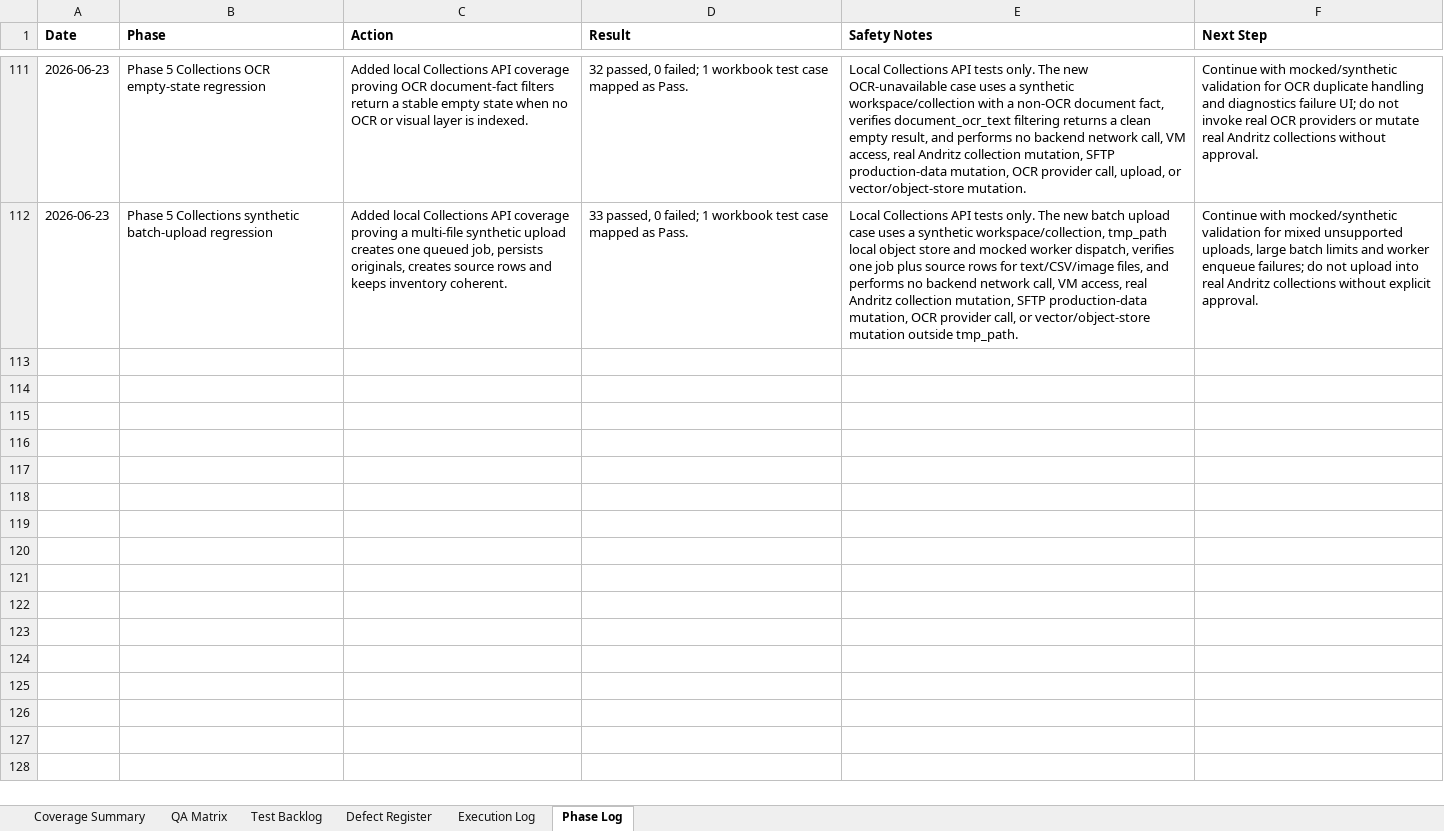
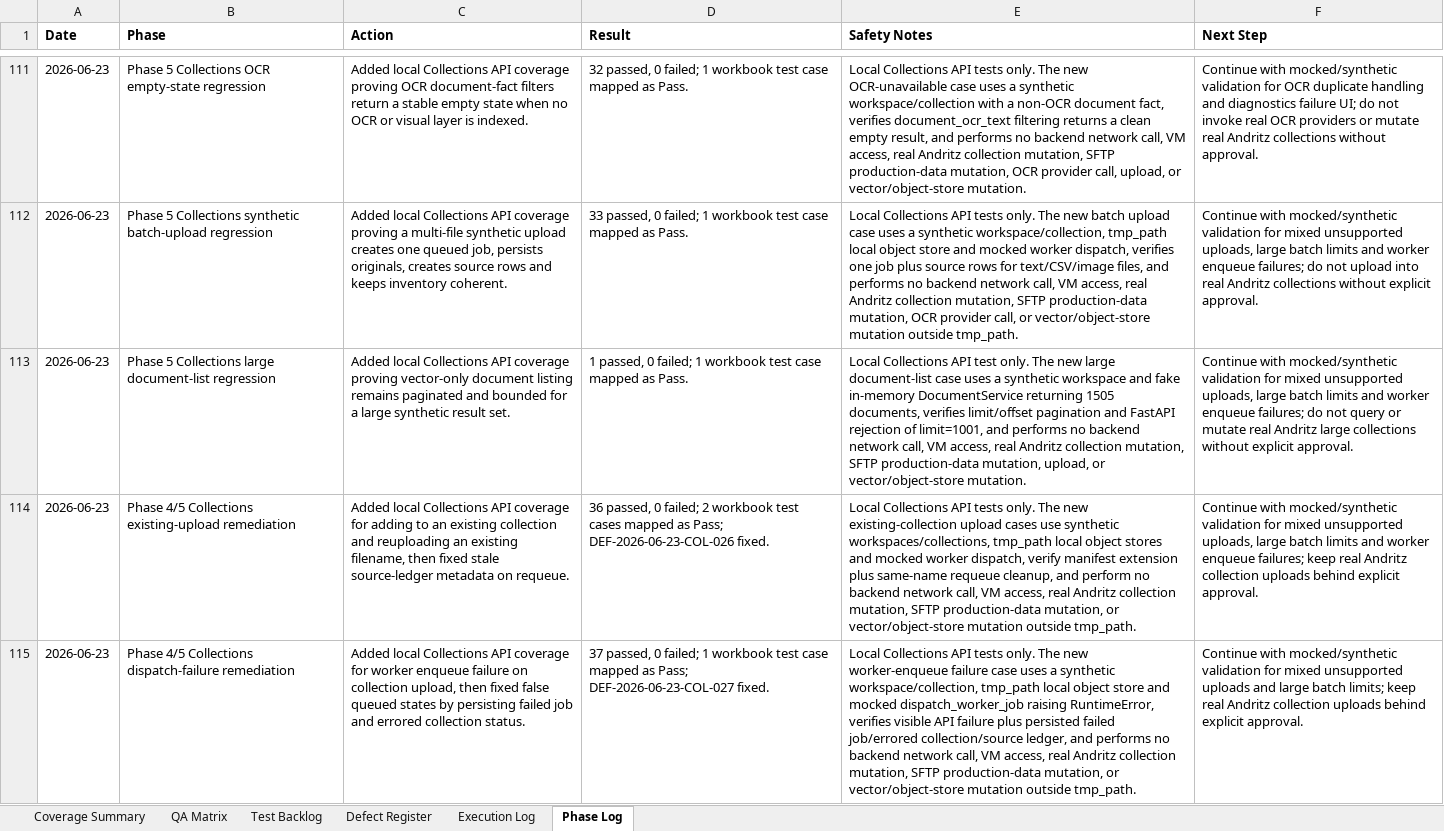
Before and after one commit to tishacian/hyusai, an Excel workbook: outputs/019edc68-andritz-qa/andritz_qa_matrix.xlsx, sheet Phase Log, drawn as a sheet; only a part is shown, gaps mark what is left out; values as stored, in another font and other column widths than the file's, no borders; the diff covers the shown part only; the diff names each change by its address in the sheet, - before the commit and + after, or states it on an @@ line.

Commit message:
fix(collections): harden ingestion dispatch and QA coverage

```diff
--- a/outputs/019edc68-andritz-qa/andritz_qa_matrix.xlsx (sheet Phase Log)
+++ b/outputs/019edc68-andritz-qa/andritz_qa_matrix.xlsx (sheet Phase Log)
+row 113: 2026-06-23 | Phase 5 Collections large document-list regression | Added local Collections API coverage proving vector-only document listing remains paginated and bounded for a large synthetic result set. | 1 passed, 0 failed; 1 workbook test case mapped as Pass. | Local Collections API test only. The new large document-list case uses a synthetic workspace and fake in-memory DocumentService returning 1505 documents, verifies limit/offset pagination and FastAPI rejection of limit=1001, and performs no backend network call, VM access, real Andritz collection mutation, SFTP production-data mutation, upload, or vector/object-store mutation. | Continue with mocked/synthetic validation for mixed unsupported uploads, large batch limits and worker enqueue failures; do not query or mutate real Andritz large collections without explicit approval.
+row 114: 2026-06-23 | Phase 4/5 Collections existing-upload remediation | Added local Collections API coverage for adding to an existing collection and reuploading an existing filename, then fixed stale source-ledger metadata on requeue. | 36 passed, 0 failed; 2 workbook test cases mapped as Pass; DEF-2026-06-23-COL-026 fixed. | Local Collections API tests only. The new existing-collection upload cases use synthetic workspaces/collections, tmp_path local object stores and mocked worker dispatch, verify manifest extension plus same-name requeue cleanup, and perform no backend network call, VM access, real Andritz collection mutation, SFTP production-data mutation, or vector/object-store mutation outside tmp_path. | Continue with mocked/synthetic validation for mixed unsupported uploads, large batch limits and worker enqueue failures; keep real Andritz collection uploads behind explicit approval.
+row 115: 2026-06-23 | Phase 4/5 Collections dispatch-failure remediation | Added local Collections API coverage for worker enqueue failure on collection upload, then fixed false queued states by persisting failed job and errored collection status. | 37 passed, 0 failed; 1 workbook test case mapped as Pass; DEF-2026-06-23-COL-027 fixed. | Local Collections API tests only. The new worker-enqueue failure case uses a synthetic workspace/collection, tmp_path local object store and mocked dispatch_worker_job raising RuntimeError, verifies visible API failure plus persisted failed job/errored collection/source ledger, and performs no backend network call, VM access, real Andritz collection mutation, SFTP production-data mutation, or vector/object-store mutation outside tmp_path. | Continue with mocked/synthetic validation for mixed unsupported uploads and large batch limits; keep real Andritz collection uploads behind explicit approval.
```
Also changed, not shown: 2 added rows elsewhere in this sheet, sheet Execution Log, sheet Test Backlog, sheet Defect Register, sheet QA Matrix, sheet Coverage Summary, 10 other files.
